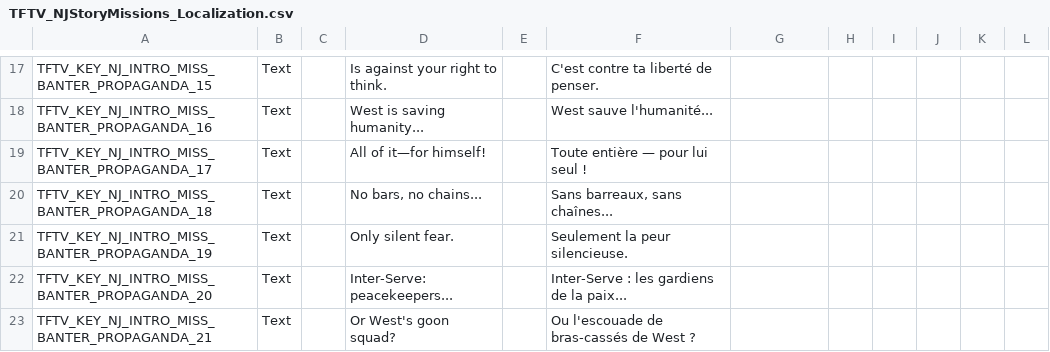
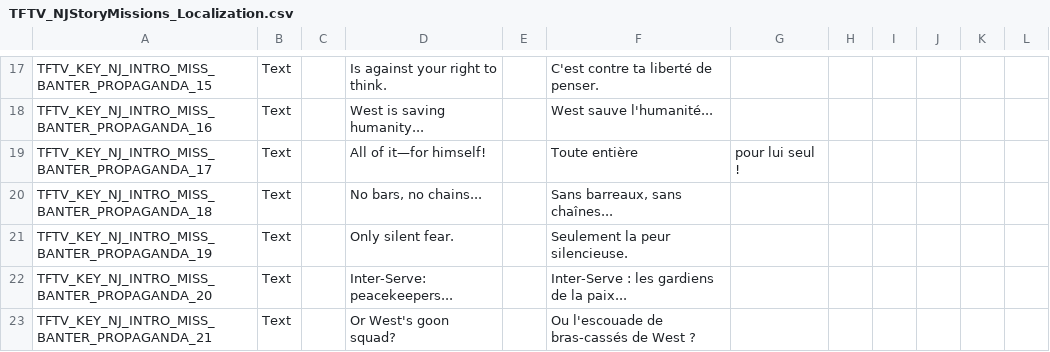
Before and after one commit to ArLn-Fr/TFTV, a CSV file: Dist/Assets/Localization/TFTV_NJStoryMissions_Localization.csv, drawn as a sheet; only a part is shown, gaps mark what is left out.

```diff
--- a/Dist/Assets/Localization/TFTV_NJStoryMissions_Localization.csv
+++ b/Dist/Assets/Localization/TFTV_NJStoryMissions_Localization.csv
@@ -18,3 +18,3 @@ TFTV_KEY_NJ_INTRO_MISS_BANTER_PROPAGANDA_15,Text,,"Is against your right to thin
 TFTV_KEY_NJ_INTRO_MISS_BANTER_PROPAGANDA_16,Text,,"West is saving humanity...",,West sauve l'humanité...,,,,,,
-TFTV_KEY_NJ_INTRO_MISS_BANTER_PROPAGANDA_17,Text,,"All of it—for himself!",,Toute entière — pour lui seul !,,,,,,
+TFTV_KEY_NJ_INTRO_MISS_BANTER_PROPAGANDA_17,Text,,"All of it—for himself!",,Toute entière, pour lui seul !,,,,,,
 TFTV_KEY_NJ_INTRO_MISS_BANTER_PROPAGANDA_18,Text,,"No bars, no chains...",,"Sans barreaux, sans chaînes...",,,,,,
```
Also changed, not shown: Dist/Assets/Localization/TFTV_Options_Localization.csv, Dist/Assets/Localization/TFTV_VoidOmensAndODI_Localization.csv, 6 other files.
